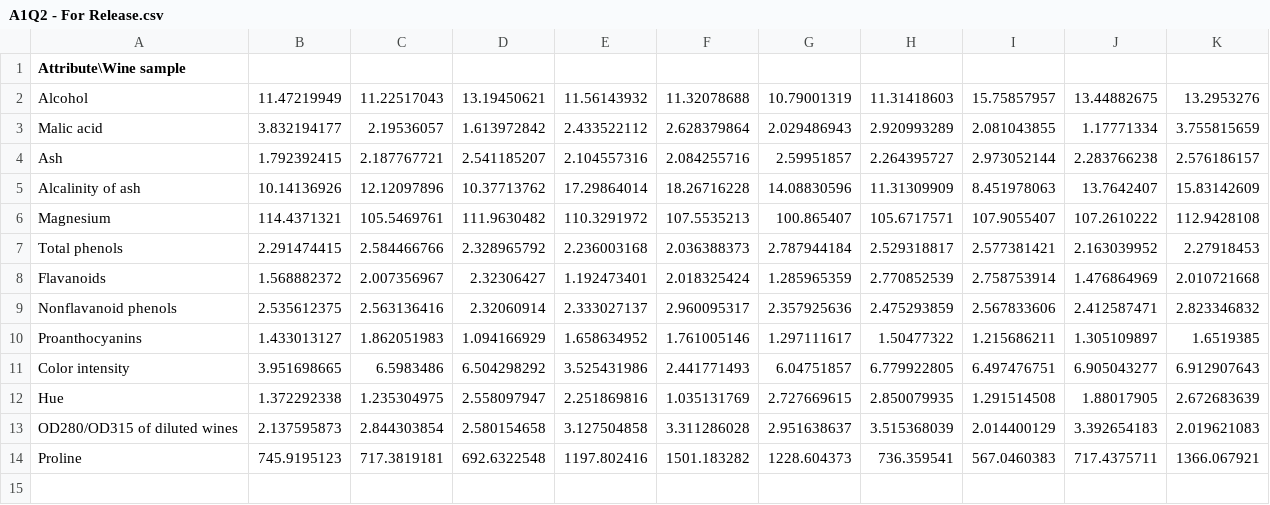
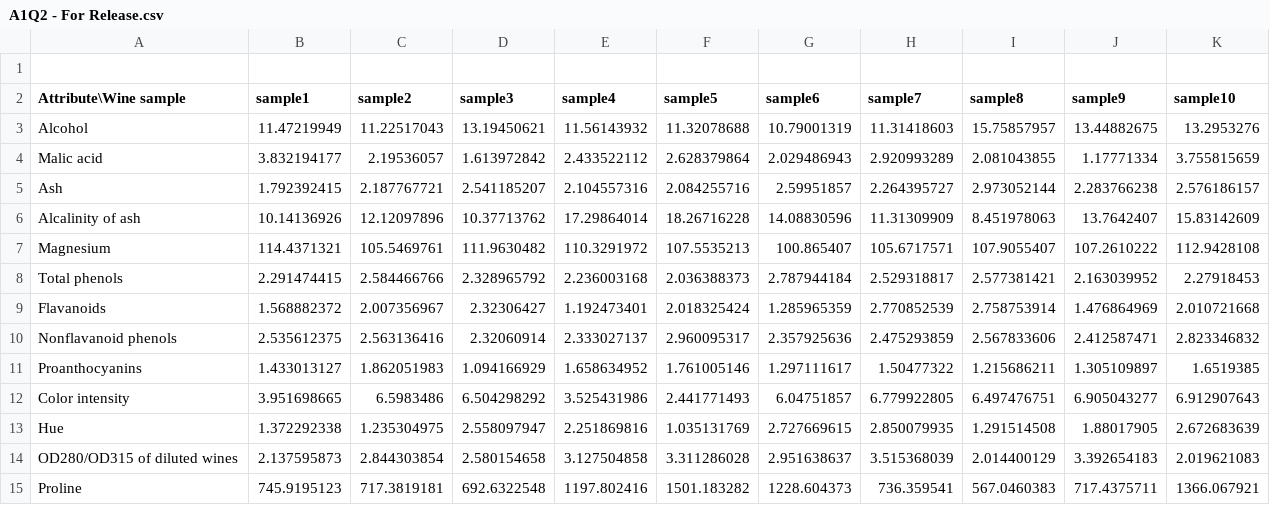
Before and after one commit to Josh1007/Datasets, a CSV file: A1Q2 - For Release.csv, drawn as a sheet; addresses are those after the commit; the diff names each change by its address in the sheet, - before the commit and + after, or states it on an @@ line.

Commit message:
Update A1Q2 - For Release.csv

```diff
--- a/A1Q2 - For Release.csv
+++ b/A1Q2 - For Release.csv
+row 1: (empty)
-B2: (empty)
+B2: sample1
-C2: (empty)
+C2: sample2
-D2: (empty)
+D2: sample3
-E2: (empty)
+E2: sample4
-F2: (empty)
+F2: sample5
-G2: (empty)
+G2: sample6
-H2: (empty)
+H2: sample7
-I2: (empty)
+I2: sample8
-J2: (empty)
+J2: sample9
-K2: (empty)
+K2: sample10
```
